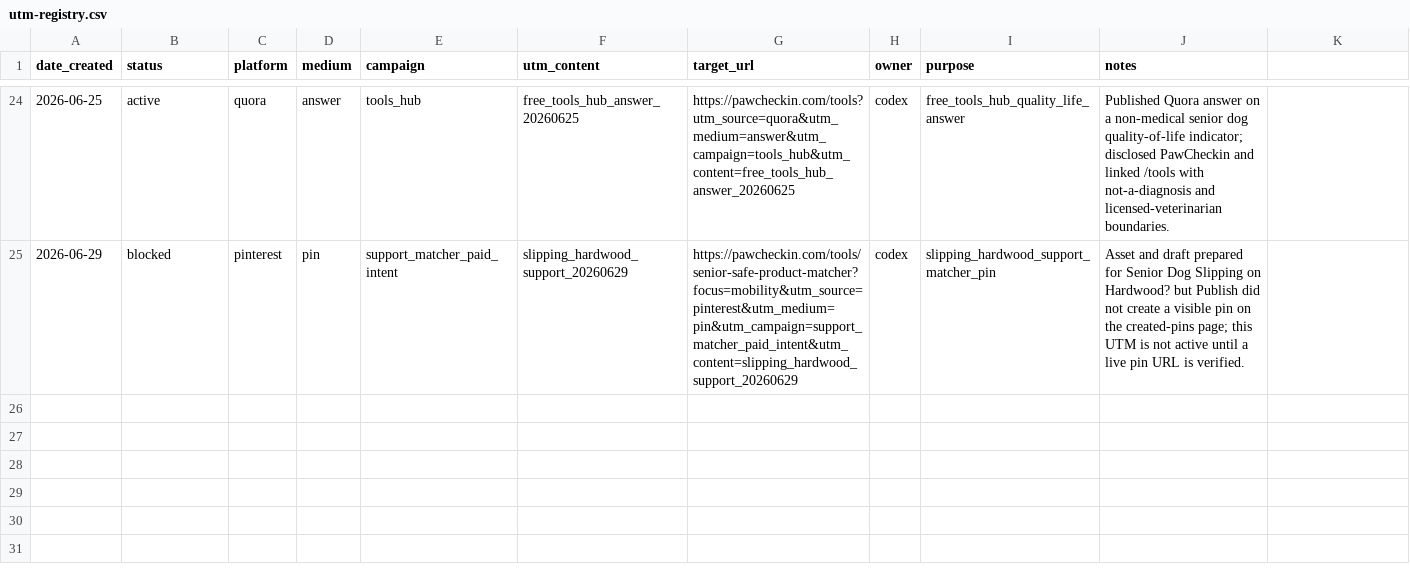
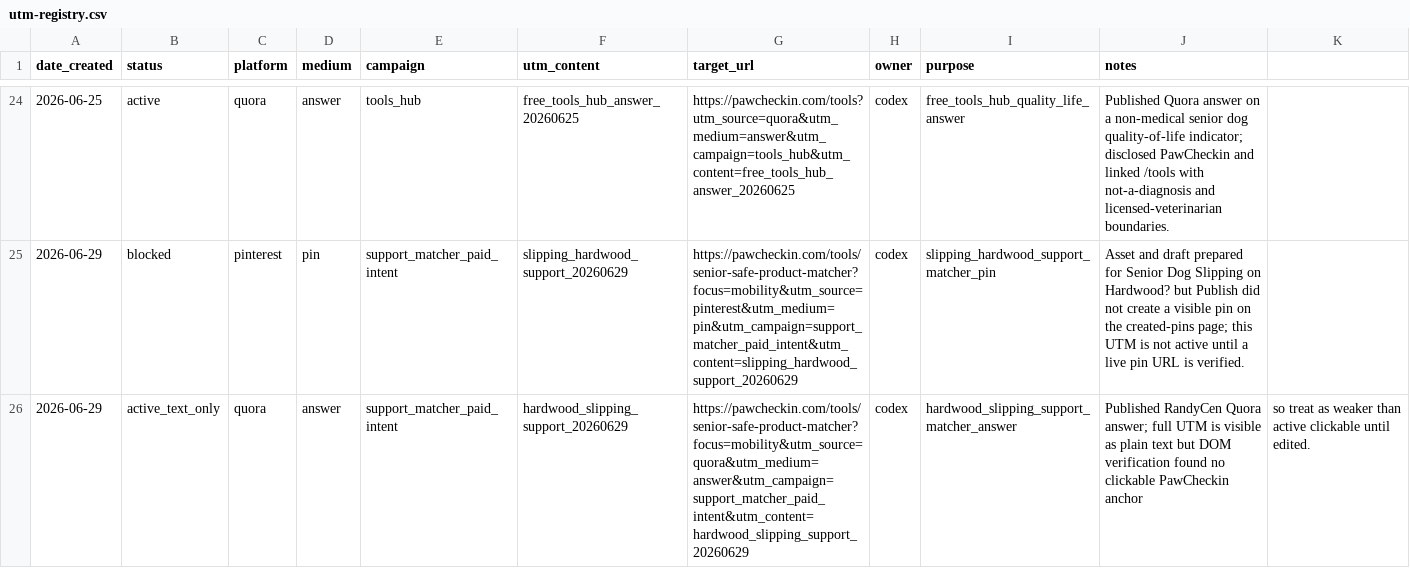
Before and after one commit to RandyThePsycho/senior-pet-care, a CSV file: growth/utm-registry.csv, drawn as a sheet; only a part is shown, gaps mark what is left out.

```diff
--- a/growth/utm-registry.csv
+++ b/growth/utm-registry.csv
@@ -25 +25,2 @@ date_created,status,platform,medium,campaign,utm_content,target_url,owner,purpos
 2026-06-29,blocked,pinterest,pin,support_matcher_paid_intent,slipping_hardwood_support_20260629,https://pawcheckin.com/tools/senior-safe-product-matcher?focus=mobility&utm_source=pinterest&utm_medium=pin&utm_campaign=support_matcher_paid_intent&utm_content=slipping_hardwood_support_20260629,codex,slipping_hardwood_support_matcher_pin,Asset and draft prepared for Senior Dog Slipping on Hardwood? but Publish did not create a visible pin on the created-pins page; this UTM is not active until a live pin URL is verified.
+2026-06-29,active_text_only,quora,answer,support_matcher_paid_intent,hardwood_slipping_support_20260629,https://pawcheckin.com/tools/senior-safe-product-matcher?focus=mobility&utm_source=quora&utm_medium=answer&utm_campaign=support_matcher_paid_intent&utm_content=hardwood_slipping_support_20260629,codex,hardwood_slipping_support_matcher_answer,Published RandyCen Quora answer; full UTM is visible as plain text but DOM verification found no clickable PawCheckin anchor, so treat as weaker than active clickable until edited.
```
Also changed, not shown: growth/growth-log.csv, 1 other file.
